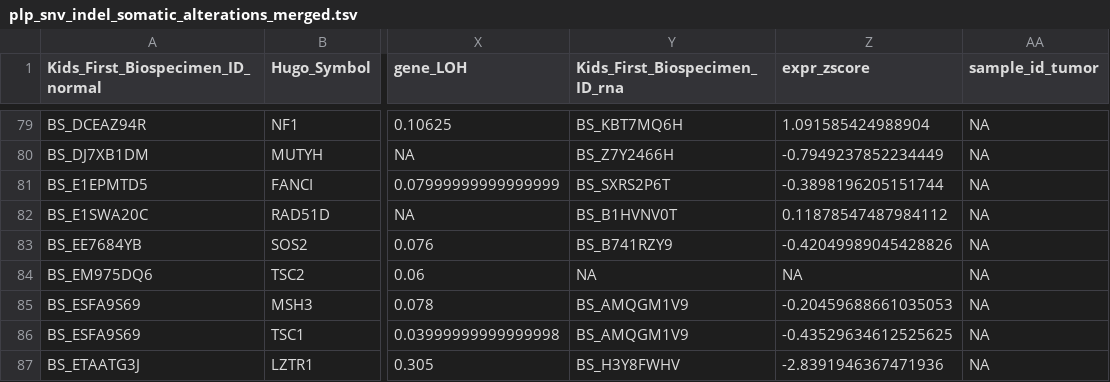
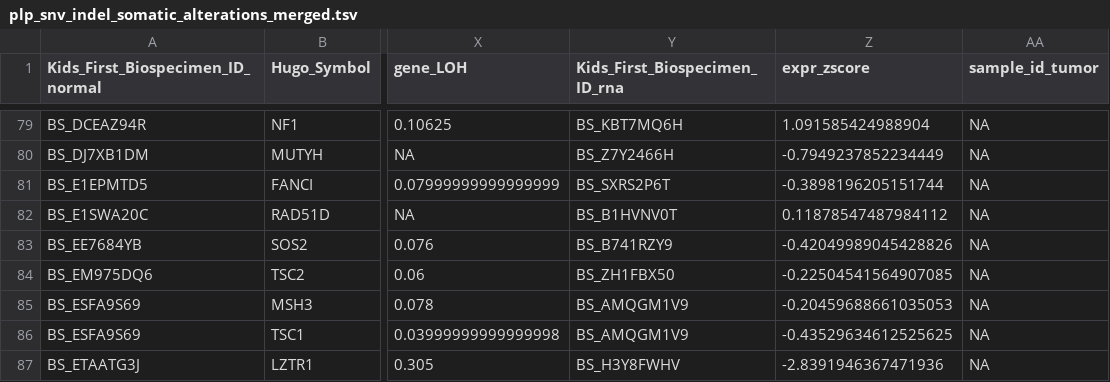
Before and after one commit to diskin-lab-chop/pbta-germline-somatic, a TSV file: analyses/two-hits/results/plp_snv_indel_somatic_alterations_merged.tsv, drawn as a sheet; only a part is shown, gaps mark what is left out; the diff covers the shown part only; the diff names each change by its address in the sheet, - before the commit and + after, or states it on an @@ line.

```diff
--- a/analyses/two-hits/results/plp_snv_indel_somatic_alterations_merged.tsv
+++ b/analyses/two-hits/results/plp_snv_indel_somatic_alterations_merged.tsv
-Y84 (Kids_First_Biospecimen_ID_rna): NA
+Y84 (Kids_First_Biospecimen_ID_rna): BS_ZH1FBX50
-Z84 (expr_zscore): NA
+Z84 (expr_zscore): -0.22504541564907085
```
Also changed, not shown: 42 edited cells elsewhere in this file.
